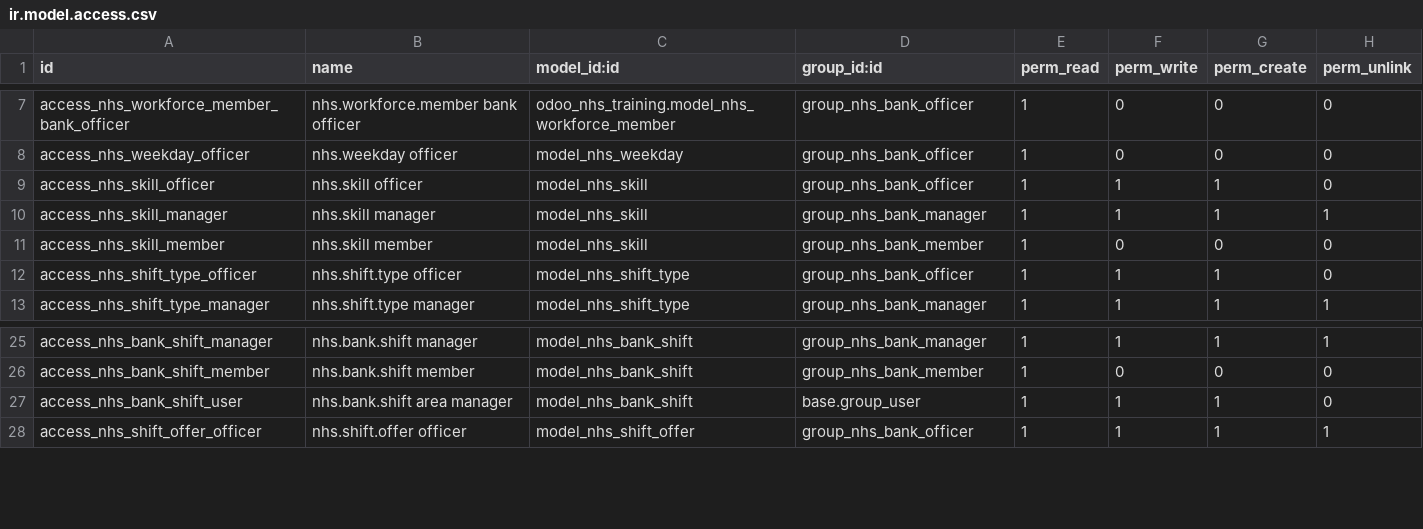
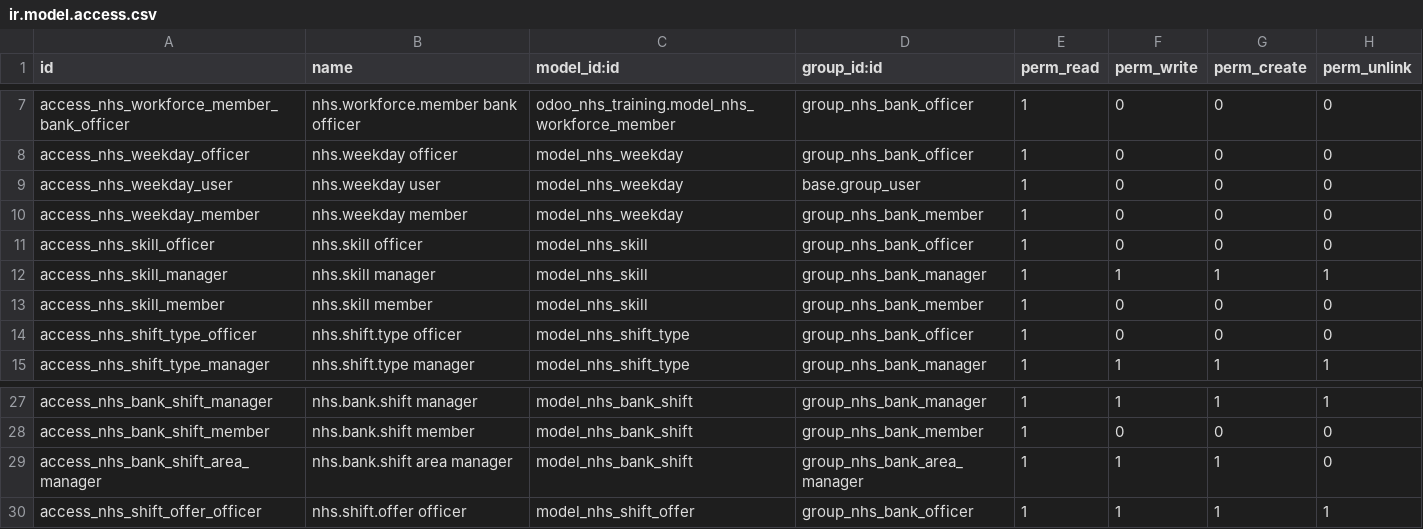
Before and after one commit to CybroOdooDev/Nubla-Sherin, a CSV file: NHS/odoo_nhs_staff_bank/security/ir.model.access.csv, drawn as a sheet; only a part is shown, gaps mark what is left out.

```diff
--- a/NHS/odoo_nhs_staff_bank/security/ir.model.access.csv
+++ b/NHS/odoo_nhs_staff_bank/security/ir.model.access.csv
@@ -8,6 +8,8 @@ access_nhs_workforce_member_bank_officer,nhs.workforce.member bank officer,odoo_
 access_nhs_weekday_officer,nhs.weekday officer,model_nhs_weekday,group_nhs_bank_officer,1,0,0,0
-access_nhs_skill_officer,nhs.skill officer,model_nhs_skill,group_nhs_bank_officer,1,1,1,0
+access_nhs_weekday_user,nhs.weekday user,model_nhs_weekday,base.group_user,1,0,0,0
+access_nhs_weekday_member,nhs.weekday member,model_nhs_weekday,group_nhs_bank_member,1,0,0,0
+access_nhs_skill_officer,nhs.skill officer,model_nhs_skill,group_nhs_bank_officer,1,0,0,0
 access_nhs_skill_manager,nhs.skill manager,model_nhs_skill,group_nhs_bank_manager,1,1,1,1
 access_nhs_skill_member,nhs.skill member,model_nhs_skill,group_nhs_bank_member,1,0,0,0
-access_nhs_shift_type_officer,nhs.shift.type officer,model_nhs_shift_type,group_nhs_bank_officer,1,1,1,0
+access_nhs_shift_type_officer,nhs.shift.type officer,model_nhs_shift_type,group_nhs_bank_officer,1,0,0,0
 access_nhs_shift_type_manager,nhs.shift.type manager,model_nhs_shift_type,group_nhs_bank_manager,1,1,1,1
@@ -26,3 +28,3 @@ access_nhs_bank_shift_manager,nhs.bank.shift manager,model_nhs_bank_shift,group_
 access_nhs_bank_shift_member,nhs.bank.shift member,model_nhs_bank_shift,group_nhs_bank_member,1,0,0,0
-access_nhs_bank_shift_user,nhs.bank.shift area manager,model_nhs_bank_shift,base.group_user,1,1,1,0
+access_nhs_bank_shift_area_manager,nhs.bank.shift area manager,model_nhs_bank_shift,group_nhs_bank_area_manager,1,1,1,0
 access_nhs_shift_offer_officer,nhs.shift.offer officer,model_nhs_shift_offer,group_nhs_bank_officer,1,1,1,1
```
Also changed, not shown: 20 other files.
